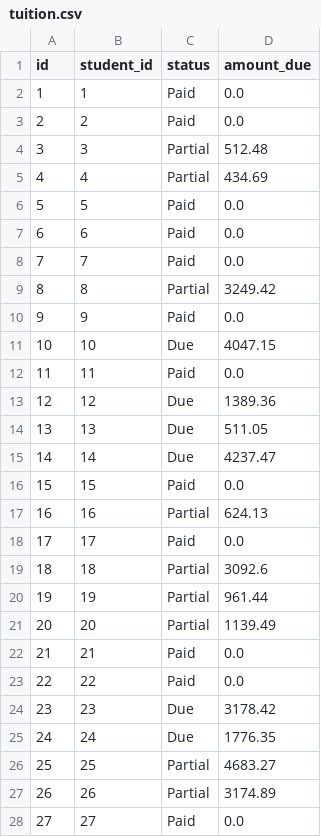
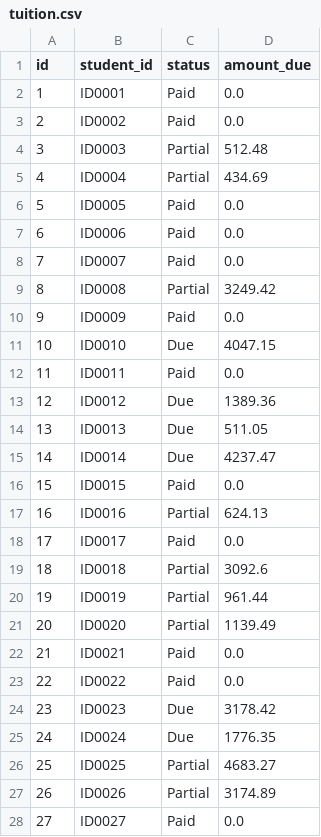
Before and after one commit to skveer1902/SSDI, a CSV file: tuition.csv, drawn as a sheet; only a part is shown; the diff covers the shown part only.

Commit message:
Add files via upload

```diff
--- a/tuition.csv
+++ b/tuition.csv
@@ -1,28 +1,28 @@
 "id";"student_id";"status";"amount_due"
-1;1;"Paid";0.0
-2;2;"Paid";0.0
-3;3;"Partial";512.48
-4;4;"Partial";434.69
-5;5;"Paid";0.0
-6;6;"Paid";0.0
-7;7;"Paid";0.0
-8;8;"Partial";3249.42
-9;9;"Paid";0.0
-10;10;"Due";4047.15
-11;11;"Paid";0.0
-12;12;"Due";1389.36
-13;13;"Due";511.05
-14;14;"Due";4237.47
-15;15;"Paid";0.0
-16;16;"Partial";624.13
-17;17;"Paid";0.0
-18;18;"Partial";3092.6
-19;19;"Partial";961.44
-20;20;"Partial";1139.49
-21;21;"Paid";0.0
-22;22;"Paid";0.0
-23;23;"Due";3178.42
-24;24;"Due";1776.35
-25;25;"Partial";4683.27
-26;26;"Partial";3174.89
-27;27;"Paid";0.0
+1;"ID0001";"Paid";0.0
+2;"ID0002";"Paid";0.0
+3;"ID0003";"Partial";512.48
+4;"ID0004";"Partial";434.69
+5;"ID0005";"Paid";0.0
+6;"ID0006";"Paid";0.0
+7;"ID0007";"Paid";0.0
+8;"ID0008";"Partial";3249.42
+9;"ID0009";"Paid";0.0
+10;"ID0010";"Due";4047.15
+11;"ID0011";"Paid";0.0
+12;"ID0012";"Due";1389.36
+13;"ID0013";"Due";511.05
+14;"ID0014";"Due";4237.47
+15;"ID0015";"Paid";0.0
+16;"ID0016";"Partial";624.13
+17;"ID0017";"Paid";0.0
+18;"ID0018";"Partial";3092.6
+19;"ID0019";"Partial";961.44
+20;"ID0020";"Partial";1139.49
+21;"ID0021";"Paid";0.0
+22;"ID0022";"Paid";0.0
+23;"ID0023";"Due";3178.42
+24;"ID0024";"Due";1776.35
+25;"ID0025";"Partial";4683.27
+26;"ID0026";"Partial";3174.89
+27;"ID0027";"Paid";0.0
```
Also changed, not shown: 73 edited cells elsewhere in this file.
